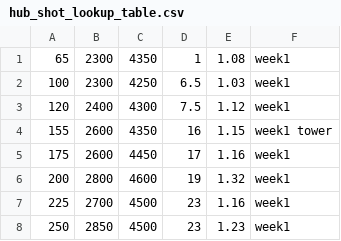
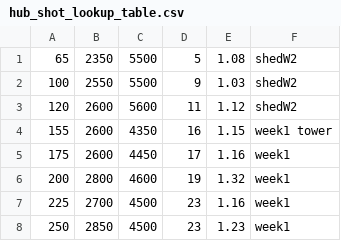
Before and after one commit to ligerbots/Rebuilt2026, a CSV file: src/main/deploy/lookupTables/hub_shot_lookup_table.csv, drawn as a sheet.

Commit message:
shed changes1

```diff
--- a/src/main/deploy/lookupTables/hub_shot_lookup_table.csv
+++ b/src/main/deploy/lookupTables/hub_shot_lookup_table.csv
@@ -1,4 +1,4 @@
-65,2300,4350,1,1.08,week1
-100,2300,4250,6.5,1.03,week1
-120,2400,4300,7.5,1.12,week1
+65,2350,5500,5,1.08,shedW2
+100,2550,5500,9,1.03,shedW2
+120,2600,5600,11,1.12,shedW2
 155,2600,4350,16,1.15,week1 tower
```
Also changed, not shown: 2 other files.
